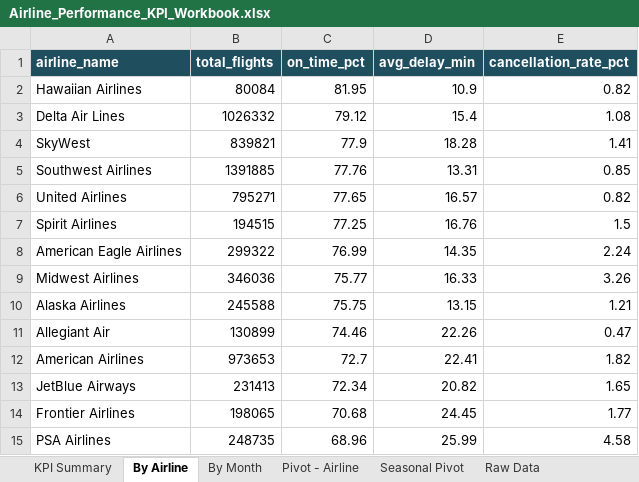
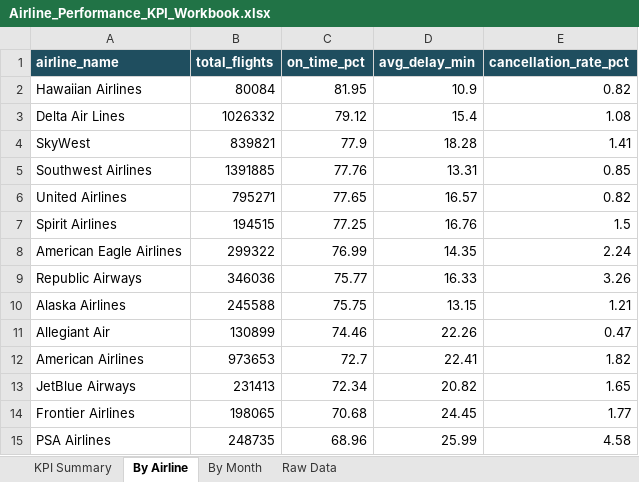
Before and after one commit to kimenjuivy/airline-performance, an Excel workbook: excel/Airline_Performance_KPI_Workbook.xlsx, sheet By Airline, drawn as a sheet; values as stored, in another font and other column widths than the file's, no borders; the diff names each change by its address in the sheet, - before the commit and + after, or states it on an @@ line.

```diff
--- a/excel/Airline_Performance_KPI_Workbook.xlsx (sheet By Airline)
+++ b/excel/Airline_Performance_KPI_Workbook.xlsx (sheet By Airline)
-sheet tab: Pivot - Airline
-sheet tab: Seasonal Pivot
-A9 (airline_name): Midwest Airlines
+A9 (airline_name): Republic Airways
```
Also changed, not shown: charts or pictures, 5 other files.
